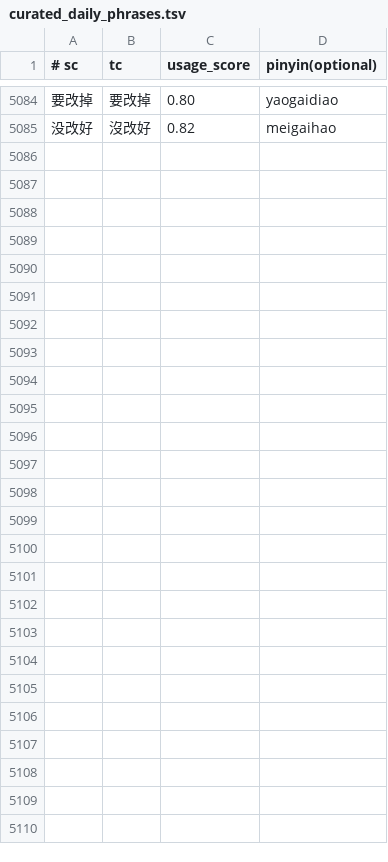
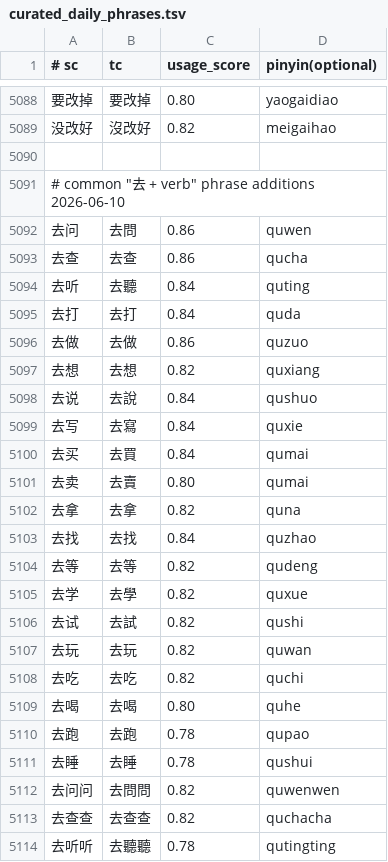
Before and after one commit to shenmin/cassotis-lexicon, a TSV file: manifests/curated_daily_phrases.tsv, drawn as a sheet; only a part is shown, gaps mark what is left out; the diff covers the shown part only; the diff names each change by its address in the sheet, - before the commit and + after, or states it on an @@ line.

Commit message:
Add daily colloquial phrase entries

```diff
--- a/manifests/curated_daily_phrases.tsv
+++ b/manifests/curated_daily_phrases.tsv
+row 5090: (empty)
+row 5091: # common "去 + verb" phrase additions 2026-06-10
+row 5092: 去问 | 去問 | 0.86 | quwen
+row 5093: 去查 | 去查 | 0.86 | qucha
+row 5094: 去听 | 去聽 | 0.84 | quting
+row 5095: 去打 | 去打 | 0.84 | quda
+row 5096: 去做 | 去做 | 0.86 | quzuo
+row 5097: 去想 | 去想 | 0.82 | quxiang
+row 5098: 去说 | 去說 | 0.84 | qushuo
+row 5099: 去写 | 去寫 | 0.84 | quxie
+row 5100: 去买 | 去買 | 0.84 | qumai
+row 5101: 去卖 | 去賣 | 0.80 | qumai
+row 5102: 去拿 | 去拿 | 0.82 | quna
+row 5103: 去找 | 去找 | 0.84 | quzhao
+row 5104: 去等 | 去等 | 0.82 | qudeng
+row 5105: 去学 | 去學 | 0.82 | quxue
+row 5106: 去试 | 去試 | 0.82 | qushi
+row 5107: 去玩 | 去玩 | 0.82 | quwan
+row 5108: 去吃 | 去吃 | 0.82 | quchi
+row 5109: 去喝 | 去喝 | 0.80 | quhe
+row 5110: 去跑 | 去跑 | 0.78 | qupao
+row 5111: 去睡 | 去睡 | 0.78 | qushui
+row 5112: 去问问 | 去問問 | 0.82 | quwenwen
+row 5113: 去查查 | 去查查 | 0.82 | quchacha
+row 5114: 去听听 | 去聽聽 | 0.78 | qutingting
```
Also changed, not shown: 6 added rows, 2 removed rows and 3 edited cells elsewhere in this file, manifests/curated_daily_supplement_phrases.tsv, manifests/regression_samples.sc.tsv, 11 other files.
